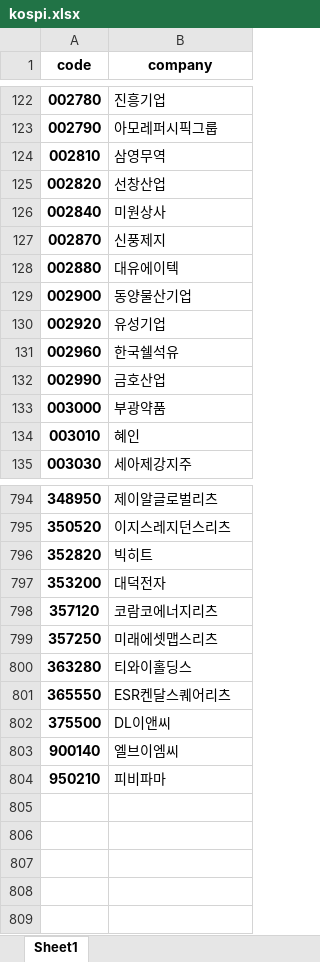
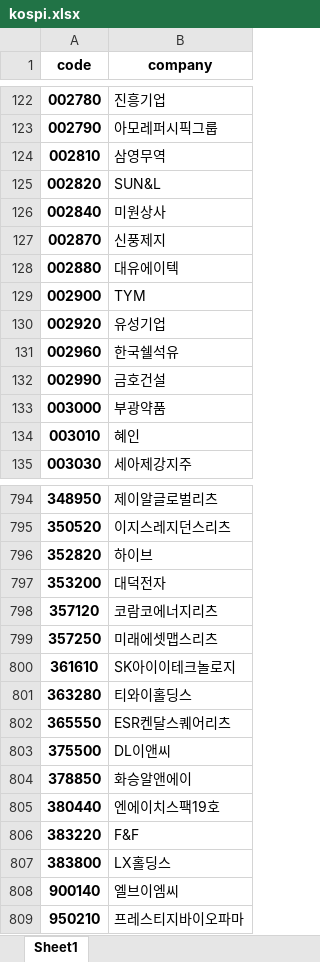
Before and after one commit to neosuperprogrammer/Quant, an Excel workbook: rim/data/kospi.xlsx, sheet Sheet1, drawn as a sheet; only a part is shown, gaps mark what is left out; values as stored, in another font and other column widths than the file's, no borders; addresses are those after the commit; the diff covers the shown part only; the diff names each change by its address in the sheet, - before the commit and + after, or states it on an @@ line.

```diff
--- a/rim/data/kospi.xlsx (sheet Sheet1)
+++ b/rim/data/kospi.xlsx (sheet Sheet1)
-B125 (company): 선창산업
+B125 (company): SUN&L
-B129 (company): 동양물산기업
+B129 (company): TYM
-B132 (company): 금호산업
+B132 (company): 금호건설
-B796 (company): 빅히트
+B796 (company): 하이브
+row 800: 361610 | SK아이이테크놀로지
+row 804: 378850 | 화승알앤에이
+row 805: 380440 | 엔에이치스팩19호
+row 806: 383220 | F&F
+row 807: 383800 | LX홀딩스
-B809 (company): 피비파마
+B809 (company): 프레스티지바이오파마
```
Also changed, not shown: 1 added row, 1 removed row and 19 edited cells elsewhere in this sheet, rim/data/kosdaq.xlsx, 1 other file.
